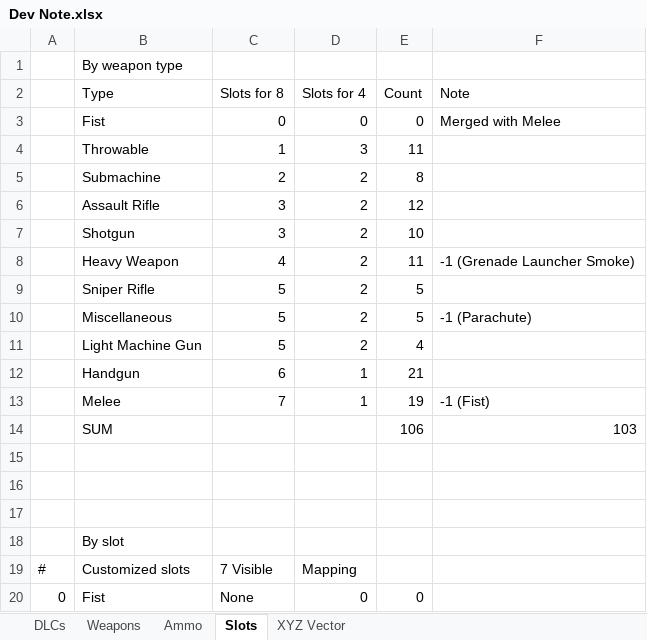
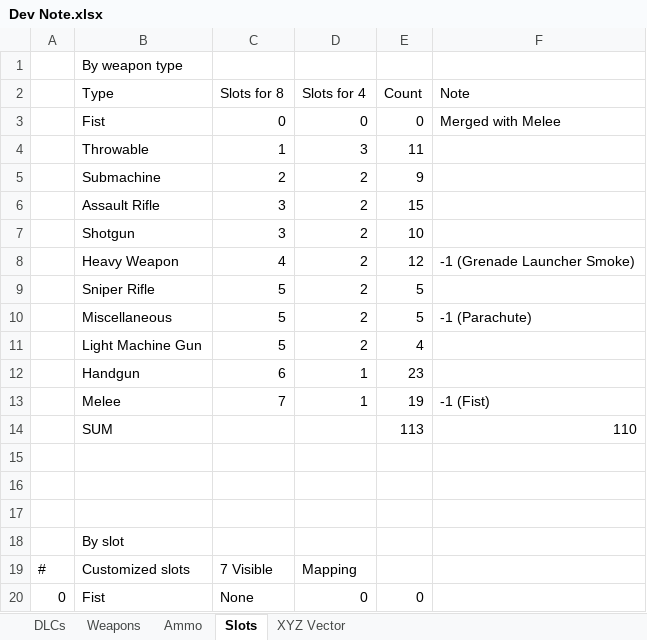
Before and after one commit to votrinhan88/support-pickups, an Excel workbook: Dev Note.xlsx, sheet Slots, drawn as a sheet; only a part is shown; values as stored, in another font and other column widths than the file's, no borders; conditional formats and table styles not drawn; removed rows and columns are numbered as before the commit, all else as after; the diff names each change by its address in the sheet, - before the commit and + after, or states it on an @@ line.

```diff
--- a/Dev Note.xlsx (sheet Slots)
+++ b/Dev Note.xlsx (sheet Slots)
-E5 (Count): 8
+E5 (Count): 9
-E6 (Count): 12
+E6 (Count): 15
-E8 (Count): 11
+E8 (Count): 12
-E12 (Count): 21
+E12 (Count): 23
-row 14:  | SUM |  |  | 106 | 103
+row 14:  | SUM |  |  | 113 | 110
```
Also changed, not shown: sheet Weapons, sheet DLCs, sheet Ammo, formulas that keep their value, 6 other files.
